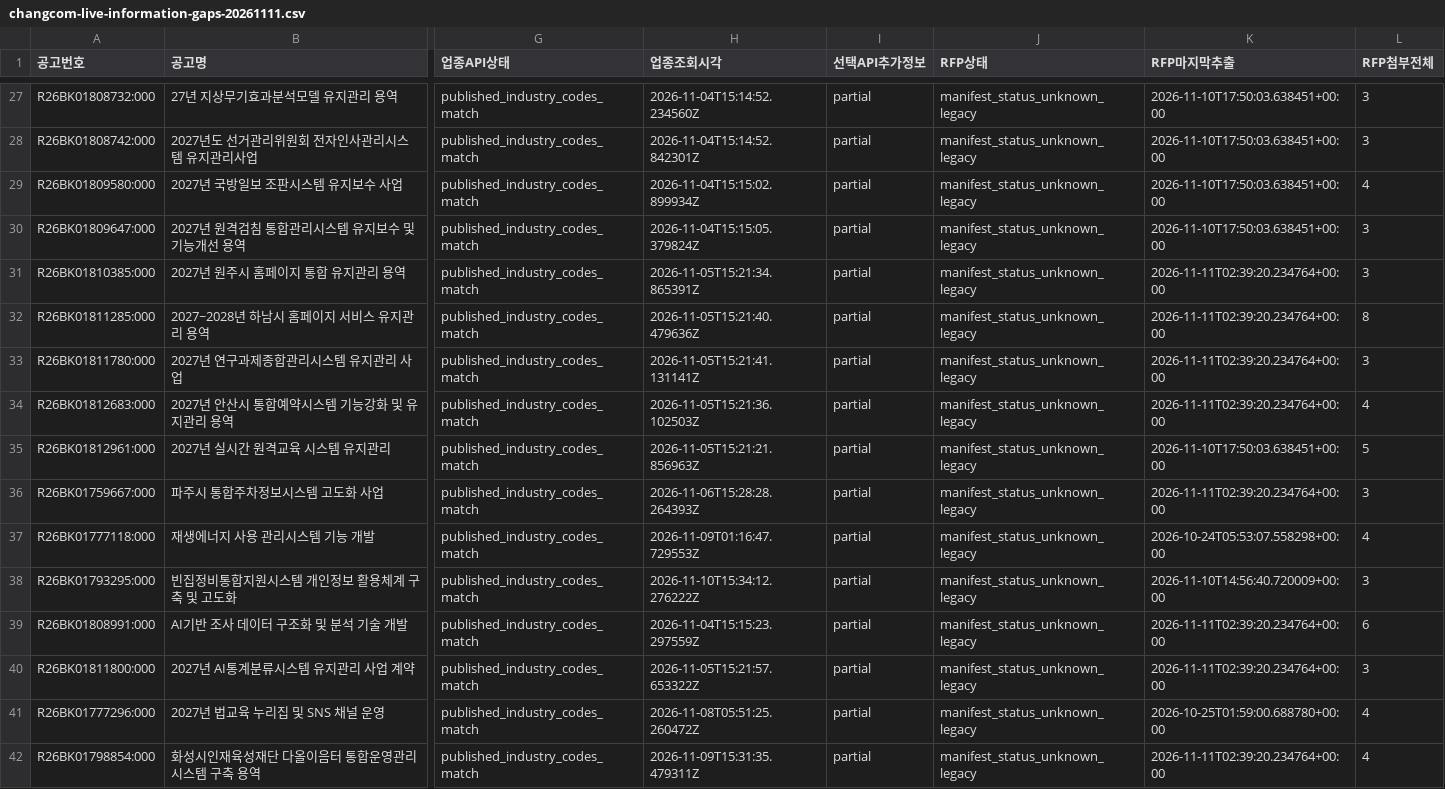
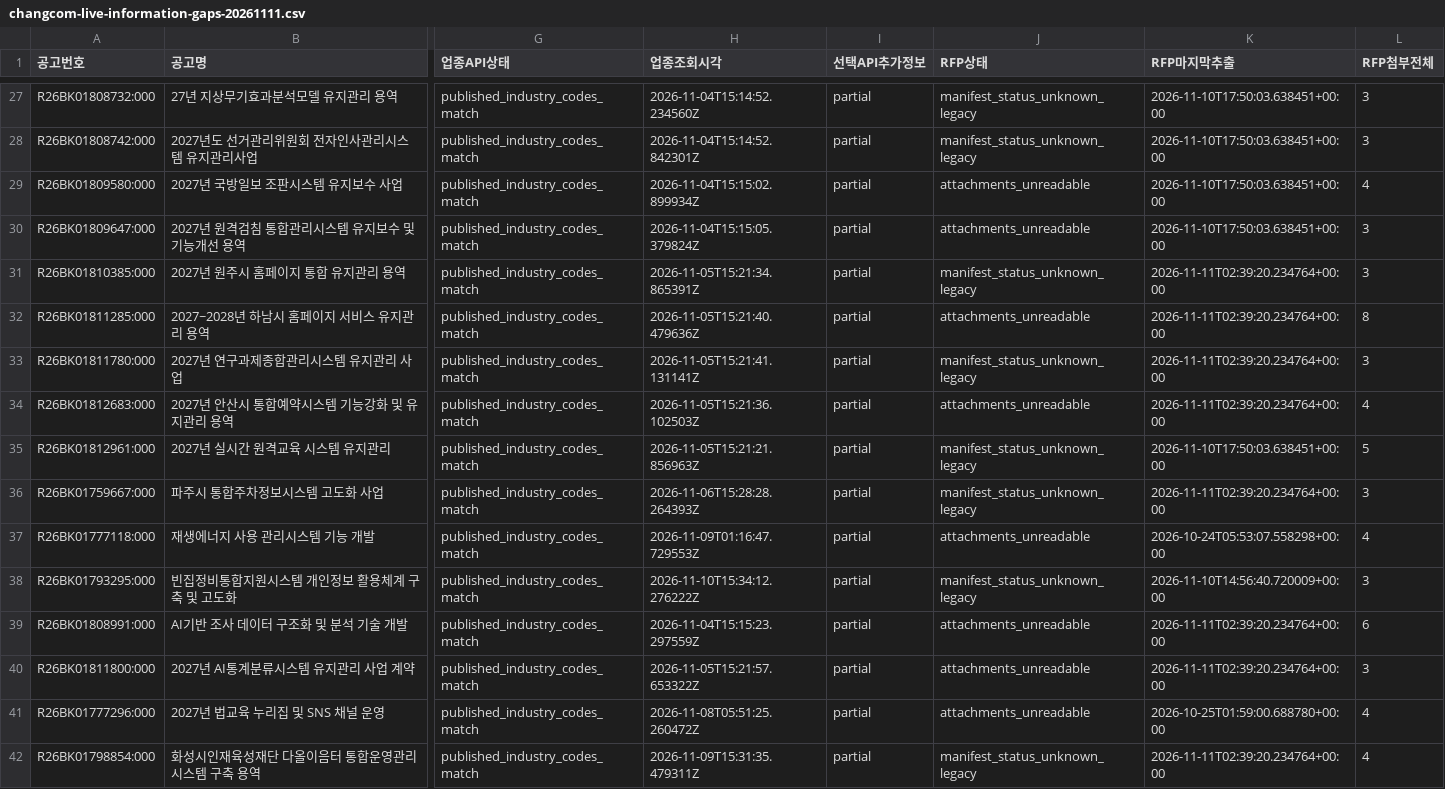
Before and after one commit to programmer119/worklinks, a CSV file: startup-support/audits/changcom-live-information-gaps-20261111.csv, drawn as a sheet; only a part is shown, gaps mark what is left out; the diff covers the shown part only; the diff names each change by its address in the sheet, - before the commit and + after, or states it on an @@ line.

```diff
--- a/startup-support/audits/changcom-live-information-gaps-20261111.csv
+++ b/startup-support/audits/changcom-live-information-gaps-20261111.csv
-J29:J30 (RFP상태): manifest_status_unknown_legacy
+J29:J30 (RFP상태): attachments_unreadable
-J32 (RFP상태): manifest_status_unknown_legacy
+J32 (RFP상태): attachments_unreadable
-J34 (RFP상태): manifest_status_unknown_legacy
+J34 (RFP상태): attachments_unreadable
-J37 (RFP상태): manifest_status_unknown_legacy
+J37 (RFP상태): attachments_unreadable
-J39:J41 (RFP상태): manifest_status_unknown_legacy
+J39:J41 (RFP상태): attachments_unreadable
```
Also changed, not shown: 102 edited cells elsewhere in this file, 1 other file.
